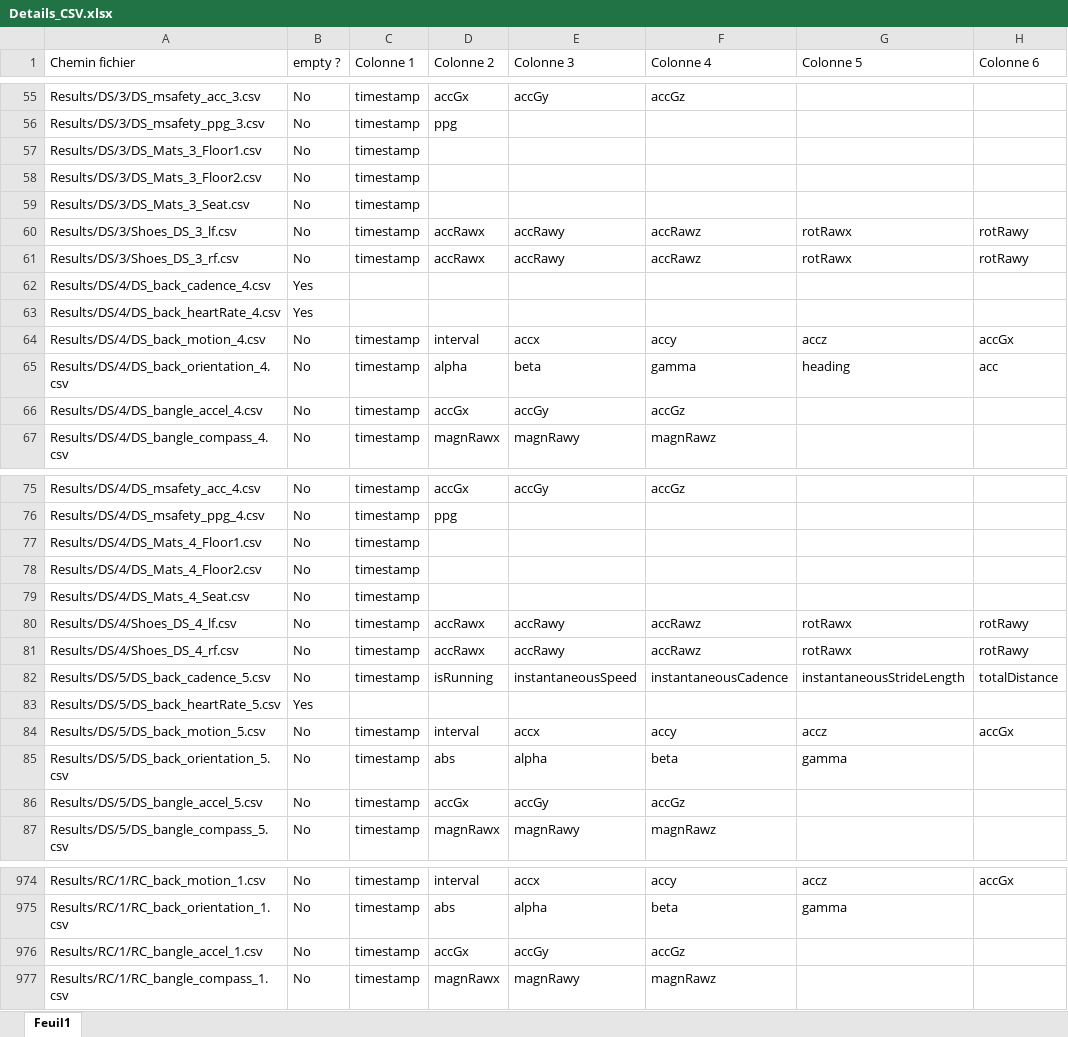
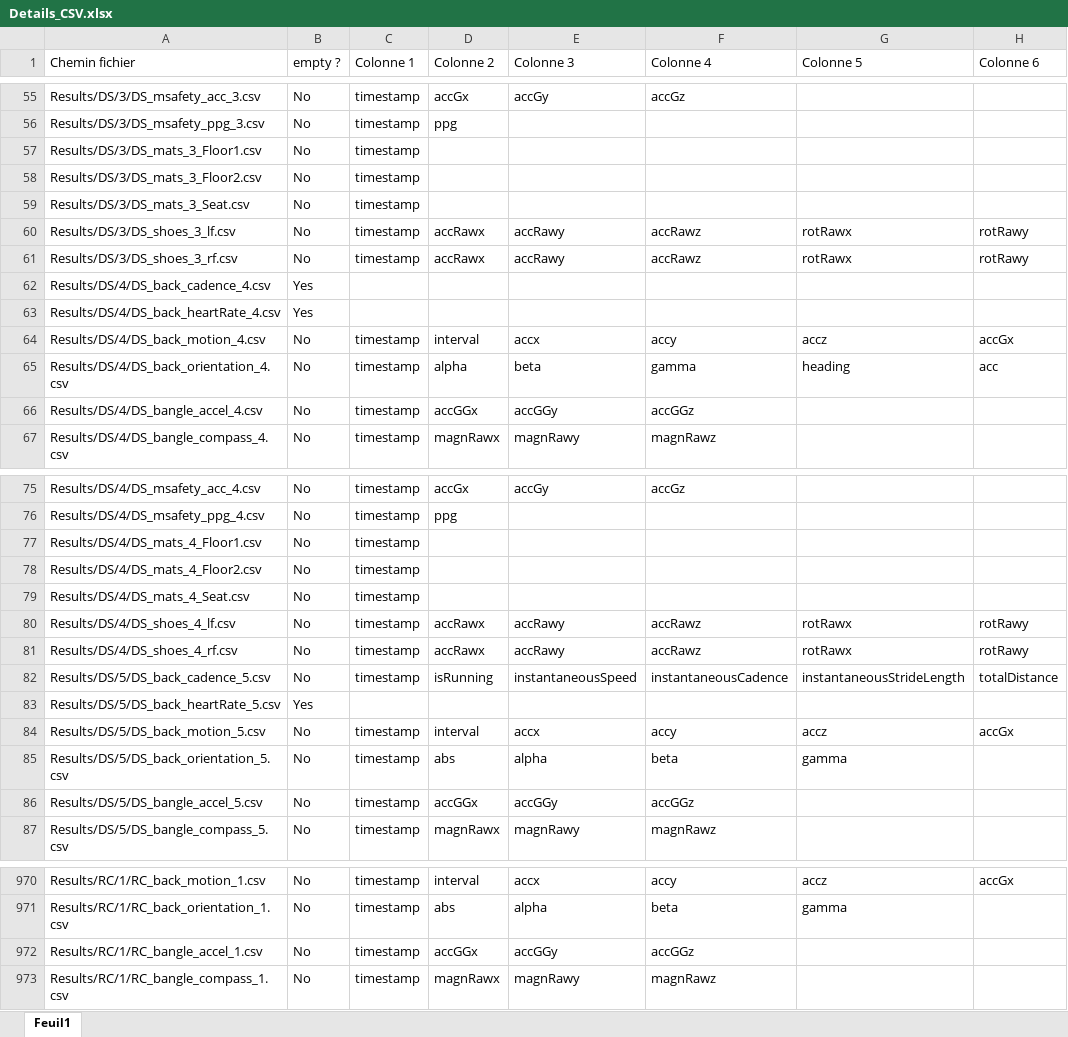
Before and after one commit to dariosalvi78/Malisa-Dataset, an Excel workbook: Details_CSV.xlsx, sheet Feuil1, drawn as a sheet; only a part is shown, gaps mark what is left out; values as stored, in another font and other column widths than the file's, no borders; addresses are those after the commit; the diff covers the shown part only; the diff names each change by its address in the sheet, - before the commit and + after, or states it on an @@ line.

```diff
--- a/Details_CSV.xlsx (sheet Feuil1)
+++ b/Details_CSV.xlsx (sheet Feuil1)
-A57 (Chemin fichier): Results/DS/3/DS_Mats_3_Floor1.csv
+A57 (Chemin fichier): Results/DS/3/DS_mats_3_Floor1.csv
-A58 (Chemin fichier): Results/DS/3/DS_Mats_3_Floor2.csv
+A58 (Chemin fichier): Results/DS/3/DS_mats_3_Floor2.csv
-A59 (Chemin fichier): Results/DS/3/DS_Mats_3_Seat.csv
+A59 (Chemin fichier): Results/DS/3/DS_mats_3_Seat.csv
-A60 (Chemin fichier): Results/DS/3/Shoes_DS_3_lf.csv
+A60 (Chemin fichier): Results/DS/3/DS_shoes_3_lf.csv
-A61 (Chemin fichier): Results/DS/3/Shoes_DS_3_rf.csv
+A61 (Chemin fichier): Results/DS/3/DS_shoes_3_rf.csv
-D66 (Colonne 2): accGx
+D66 (Colonne 2): accGGx
-E66 (Colonne 3): accGy
+E66 (Colonne 3): accGGy
-F66 (Colonne 4): accGz
+F66 (Colonne 4): accGGz
-A77 (Chemin fichier): Results/DS/4/DS_Mats_4_Floor1.csv
+A77 (Chemin fichier): Results/DS/4/DS_mats_4_Floor1.csv
-A78 (Chemin fichier): Results/DS/4/DS_Mats_4_Floor2.csv
+A78 (Chemin fichier): Results/DS/4/DS_mats_4_Floor2.csv
-A79 (Chemin fichier): Results/DS/4/DS_Mats_4_Seat.csv
+A79 (Chemin fichier): Results/DS/4/DS_mats_4_Seat.csv
-A80 (Chemin fichier): Results/DS/4/Shoes_DS_4_lf.csv
+A80 (Chemin fichier): Results/DS/4/DS_shoes_4_lf.csv
-A81 (Chemin fichier): Results/DS/4/Shoes_DS_4_rf.csv
+A81 (Chemin fichier): Results/DS/4/DS_shoes_4_rf.csv
-D86 (Colonne 2): accGx
+D86 (Colonne 2): accGGx
-E86 (Colonne 3): accGy
+E86 (Colonne 3): accGGy
-F86 (Colonne 4): accGz
+F86 (Colonne 4): accGGz
-D972 (Colonne 2): accGx
+D972 (Colonne 2): accGGx
-E972 (Colonne 3): accGy
+E972 (Colonne 3): accGGy
-F972 (Colonne 4): accGz
+F972 (Colonne 4): accGGz
```
Also changed, not shown: 4 removed rows and 418 edited cells elsewhere in this sheet.
